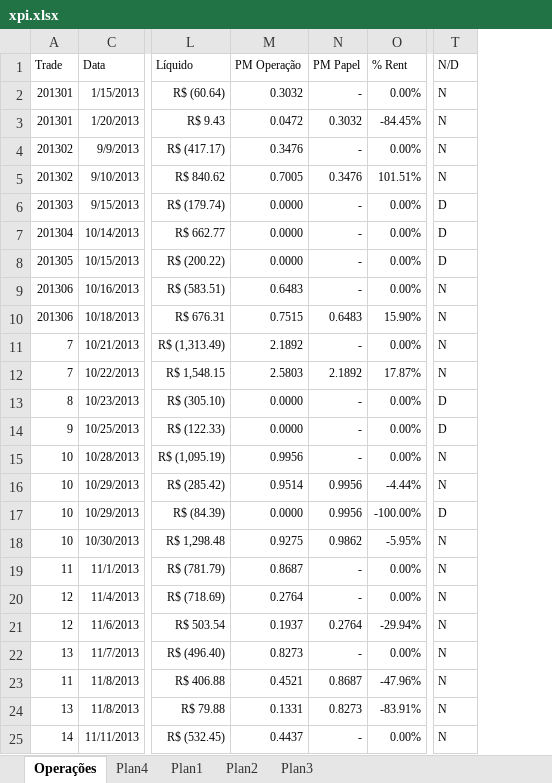
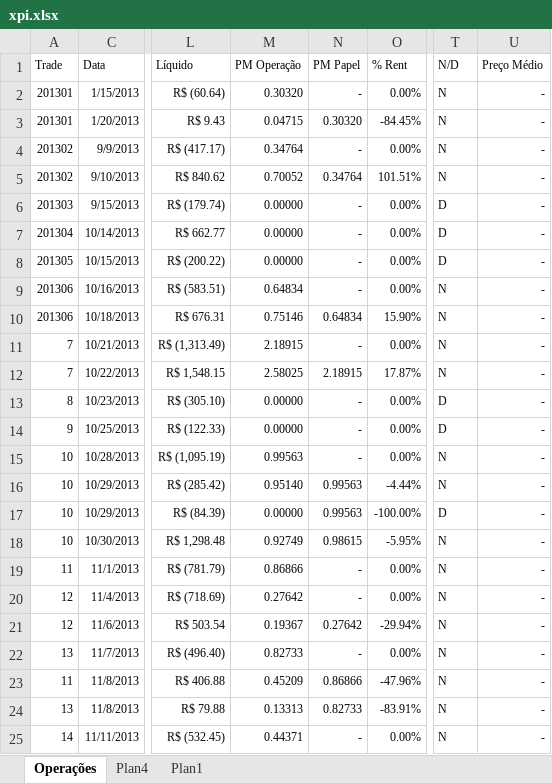
Before and after one commit to bengelbert/ifsc, an Excel workbook: stocks/xpi.xlsx, sheet Operações, drawn as a sheet; only a part is shown, gaps mark what is left out; values as stored, in another font and other column widths than the file's, no borders; table styles not drawn; the diff covers the shown part only; the diff names each change by its address in the sheet, - before the commit and + after, or states it on an @@ line.

```diff
--- a/stocks/xpi.xlsx (sheet Operações)
+++ b/stocks/xpi.xlsx (sheet Operações)
-sheet tab: Plan2
-sheet tab: Plan3
+column U (Preço Médio), rows 2-25: all -
-M2 (PM Operação): 0.3032
+M2 (PM Operação): 0.30320
-M3 (PM Operação): 0.0472
+M3 (PM Operação): 0.04715
-N3 (PM Papel): 0.3032
+N3 (PM Papel): 0.30320
-M4 (PM Operação): 0.3476
+M4 (PM Operação): 0.34764
-M5 (PM Operação): 0.7005
+M5 (PM Operação): 0.70052
-N5 (PM Papel): 0.3476
+N5 (PM Papel): 0.34764
-M6:M8 (PM Operação): 0.0000
+M6:M8 (PM Operação): 0.00000
-M9 (PM Operação): 0.6483
+M9 (PM Operação): 0.64834
-M10 (PM Operação): 0.7515
+M10 (PM Operação): 0.75146
-N10 (PM Papel): 0.6483
+N10 (PM Papel): 0.64834
-M11 (PM Operação): 2.1892
+M11 (PM Operação): 2.18915
-M12 (PM Operação): 2.5803
+M12 (PM Operação): 2.58025
-N12 (PM Papel): 2.1892
+N12 (PM Papel): 2.18915
-M13:M14 (PM Operação): 0.0000
+M13:M14 (PM Operação): 0.00000
-M15 (PM Operação): 0.9956
+M15 (PM Operação): 0.99563
-M16 (PM Operação): 0.9514
+M16 (PM Operação): 0.95140
-N16:N17 (PM Papel): 0.9956
+N16:N17 (PM Papel): 0.99563
-M17 (PM Operação): 0.0000
+M17 (PM Operação): 0.00000
-M18 (PM Operação): 0.9275
+M18 (PM Operação): 0.92749
-N18 (PM Papel): 0.9862
+N18 (PM Papel): 0.98615
-M19 (PM Operação): 0.8687
+M19 (PM Operação): 0.86866
-M20 (PM Operação): 0.2764
+M20 (PM Operação): 0.27642
-M21 (PM Operação): 0.1937
+M21 (PM Operação): 0.19367
-N21 (PM Papel): 0.2764
+N21 (PM Papel): 0.27642
-M22 (PM Operação): 0.8273
+M22 (PM Operação): 0.82733
-M23 (PM Operação): 0.4521
+M23 (PM Operação): 0.45209
-N23 (PM Papel): 0.8687
+N23 (PM Papel): 0.86866
-M24 (PM Operação): 0.1331
+M24 (PM Operação): 0.13313
-N24 (PM Papel): 0.8273
+N24 (PM Papel): 0.82733
-M25 (PM Operação): 0.4437
+M25 (PM Operação): 0.44371
```
Also changed, not shown: other rows of this sheet, sheet Plan4, sheet Plan1, hidden cells, stocks/nc_xpi_opcoes.xlsx, 2 other files.
